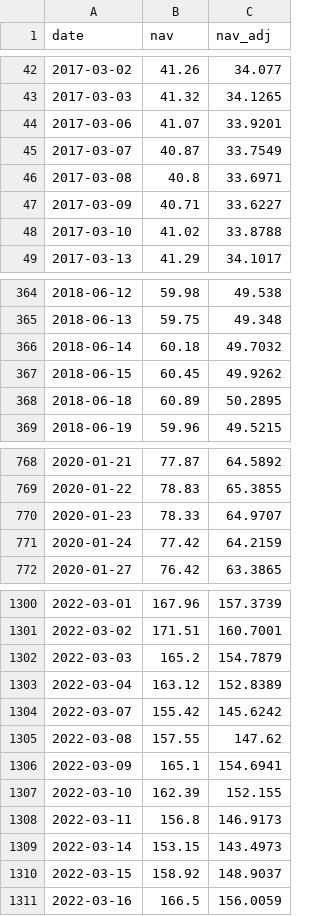
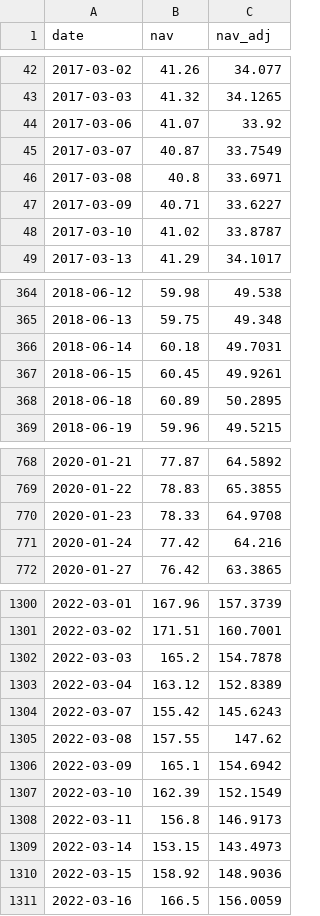
Before and after one commit to Hya-cinthus/special_situation, a CSV file: situations/spacex_baron/data/processed/nav_daily.csv, drawn as a sheet; only a part is shown, gaps mark what is left out; the diff covers the shown part only.

```diff
--- a/situations/spacex_baron/data/processed/nav_daily.csv
+++ b/situations/spacex_baron/data/processed/nav_daily.csv
@@ -43,3 +43,3 @@ date,nav,nav_adj
 2017-03-03,41.32,34.1265
-2017-03-06,41.07,33.9201
+2017-03-06,41.07,33.92
 2017-03-07,40.87,33.7549
@@ -47,3 +47,3 @@ date,nav,nav_adj
 2017-03-09,40.71,33.6227
-2017-03-10,41.02,33.8788
+2017-03-10,41.02,33.8787
 2017-03-13,41.29,34.1017
@@ -365,4 +365,4 @@ date,nav,nav_adj
 2018-06-13,59.75,49.348
-2018-06-14,60.18,49.7032
-2018-06-15,60.45,49.9262
+2018-06-14,60.18,49.7031
+2018-06-15,60.45,49.9261
 2018-06-18,60.89,50.2895
@@ -769,4 +769,4 @@ date,nav,nav_adj
 2020-01-22,78.83,65.3855
-2020-01-23,78.33,64.9707
-2020-01-24,77.42,64.2159
+2020-01-23,78.33,64.9708
+2020-01-24,77.42,64.216
 2020-01-27,76.42,63.3865
@@ -1301,11 +1301,11 @@ date,nav,nav_adj
 2022-03-02,171.51,160.7001
-2022-03-03,165.2,154.7879
+2022-03-03,165.2,154.7878
 2022-03-04,163.12,152.8389
-2022-03-07,155.42,145.6242
+2022-03-07,155.42,145.6243
 2022-03-08,157.55,147.62
-2022-03-09,165.1,154.6941
-2022-03-10,162.39,152.155
+2022-03-09,165.1,154.6942
+2022-03-10,162.39,152.1549
 2022-03-11,156.8,146.9173
 2022-03-14,153.15,143.4973
-2022-03-15,158.92,148.9037
+2022-03-15,158.92,148.9036
 2022-03-16,166.5,156.0059
```
Also changed, not shown: 55 edited cells elsewhere in this file, 18 other files.
